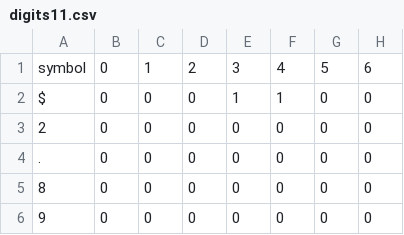
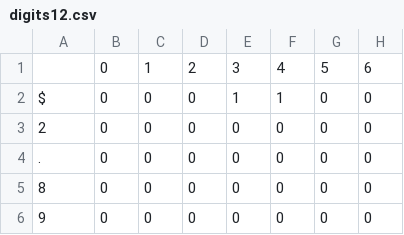
Before and after one commit to shurup312/neural, a CSV file: digits12.csv (was digits11.csv), drawn as a sheet; only a part is shown; the diff names each change by its address in the sheet, - before the commit and + after, or states it on an @@ line.

Commit message:
Update and rename digits11.csv to digits12.csv

```diff
--- a/digits11.csv
+++ b/digits12.csv
-A1: symbol
+A1: (empty)
```
